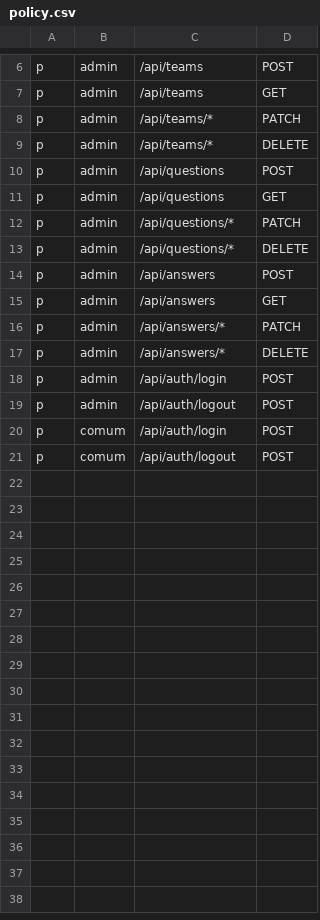
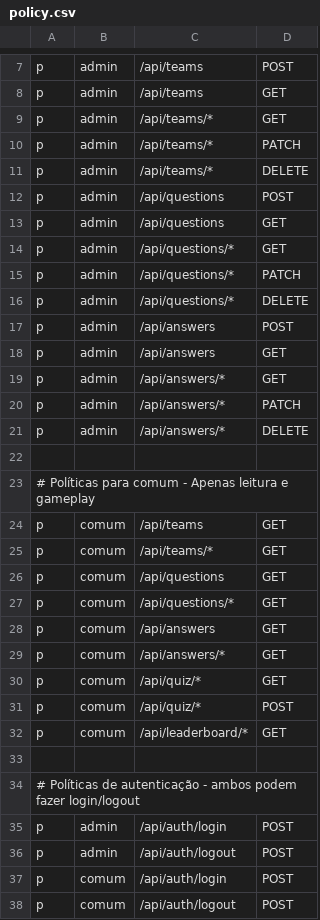
Before and after one commit to Rian-Victor/Soccer-Quiz, a CSV file: backend/api-gateway/app/casbin/policy.csv, drawn as a sheet; only a part is shown, gaps mark what is left out; the diff covers the shown part only; the diff names each change by its address in the sheet, - before the commit and + after, or states it on an @@ line.

Commit message:
casbin politicas e autorizacao

```diff
--- a/backend/api-gateway/app/casbin/policy.csv
+++ b/backend/api-gateway/app/casbin/policy.csv
+row 9: p | admin | /api/teams/* | GET
+row 14: p | admin | /api/questions/* | GET
+row 19: p | admin | /api/answers/* | GET
+row 22: (empty)
+row 23: # Políticas para comum - Apenas leitura e gameplay
+row 24: p | comum | /api/teams | GET
+row 25: p | comum | /api/teams/* | GET
+row 26: p | comum | /api/questions | GET
+row 27: p | comum | /api/questions/* | GET
+row 28: p | comum | /api/answers | GET
+row 29: p | comum | /api/answers/* | GET
+row 30: p | comum | /api/quiz/* | GET
+row 31: p | comum | /api/quiz/* | POST
+row 32: p | comum | /api/leaderboard/* | GET
+row 33: (empty)
+row 34: # Políticas de autenticação - ambos podem fazer login/logout
```
Also changed, not shown: 3 added rows elsewhere in this file, 8 other files.
